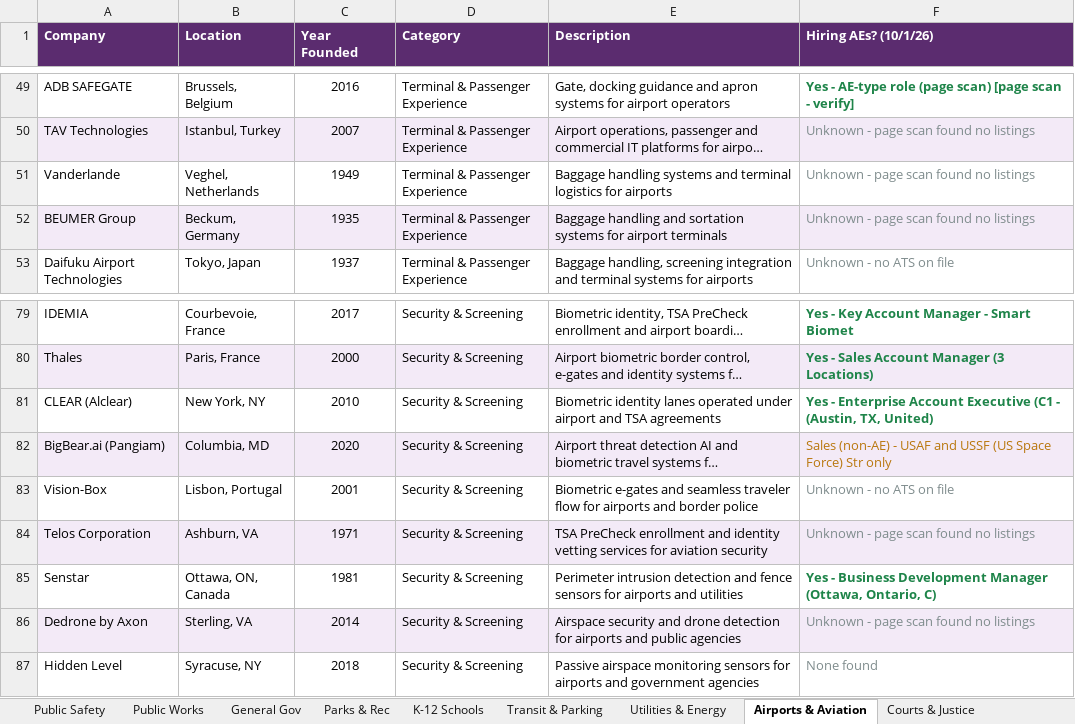
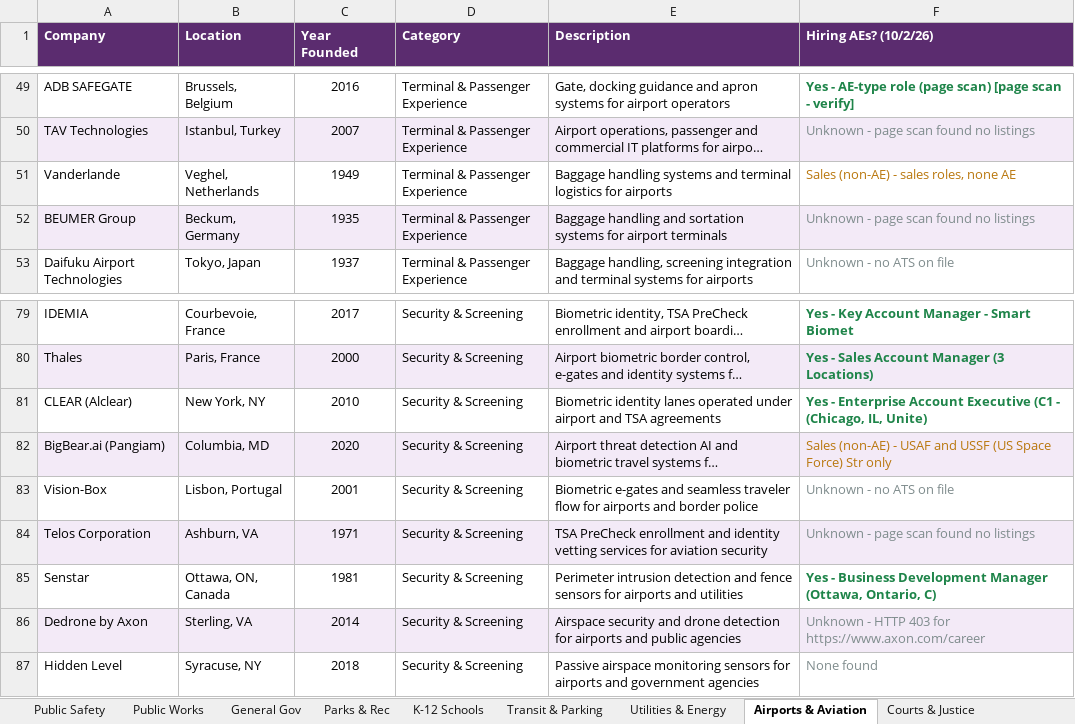
Before and after one commit to westjw/govtech-dock, an Excel workbook: exports/GovTech_Company_Tracker.xlsx, sheet Airports & Aviation, drawn as a sheet; only a part is shown, gaps mark what is left out; long unchanged cells end in …; values as stored, in another font and other column widths than the file's, no borders; the diff names each change by its address in the sheet, - before the commit and + after, or states it on an @@ line.

```diff
--- a/exports/GovTech_Company_Tracker.xlsx (sheet Airports & Aviation)
+++ b/exports/GovTech_Company_Tracker.xlsx (sheet Airports & Aviation)
-F1: Hiring AEs? (10/1/26)
+F1: Hiring AEs? (10/2/26)
-F51 (Hiring AEs? (10/2/26)): Unknown - page scan found no listings
+F51 (Hiring AEs? (10/2/26)): Sales (non-AE) - sales roles, none AE
-F51 text colour: #7F8C8D
+F51 text colour: #B9770E
-F81 (Hiring AEs? (10/2/26)): …(C1 - (Austin, TX, United)
+F81 (Hiring AEs? (10/2/26)): …(C1 - (Chicago, IL, Unite)
-F86 (Hiring AEs? (10/2/26)): Unknown - page scan found no listings
+F86 (Hiring AEs? (10/2/26)): Unknown - HTTP 403 for https://www.axon.com/career
```
Also changed, not shown: sheet K-12 Schools, sheet Public Safety, sheet Utilities & Energy, sheet Public Works, sheet General Gov, sheet Health & Human Services, 5 more sheets.
